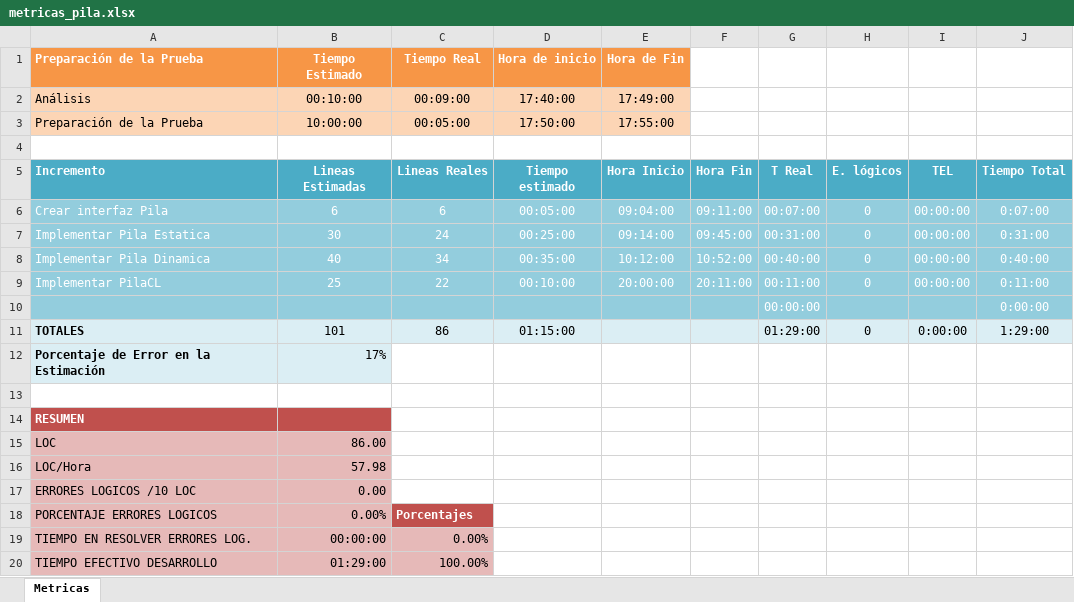
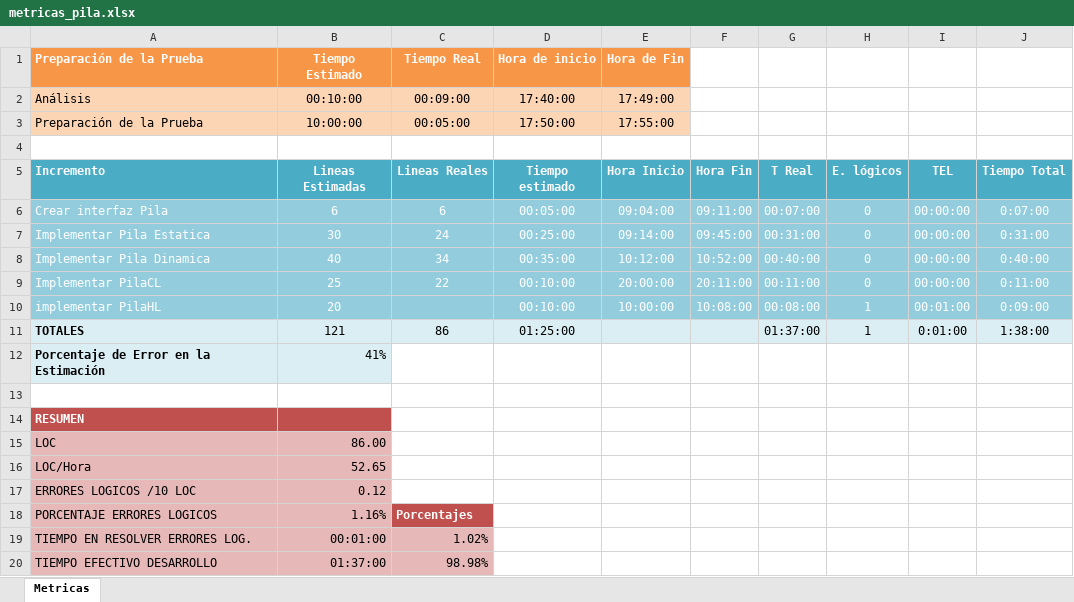
Before and after one commit to admcp/programacion-3-unlam-2013-1c, an Excel workbook: practica2/trunk/TDAs/doc/metricas/metricas_pila.xlsx, sheet Metricas, drawn as a sheet; values as stored, in another font and other column widths than the file's, no borders; charts and pictures not drawn; removed rows and columns are numbered as before the commit, all else as after; the diff names each change by its address in the sheet, - before the commit and + after, or states it on an @@ line.

Commit message:
- Se implementaron las clases PilaHL y TestPilaHL - Se cambio el metodo clear de PilaCL - Se actualizaron las metricas de Pila

```diff
--- a/practica2/trunk/TDAs/doc/metricas/metricas_pila.xlsx (sheet Metricas)
+++ b/practica2/trunk/TDAs/doc/metricas/metricas_pila.xlsx (sheet Metricas)
-row 10:  |  |  |  |  |  | 00:00:00 |  |  | 0:00:00
-row 11: TOTALES | 101 | 86 | 01:15:00 |  |  | 01:29:00 | 0 | 0:00:00 | 1:29:00
-row 12: Porcentaje de Error en la Estimación | 17%
+row 10: implementar PilaHL | 20 |  | 00:10:00 | 10:00:00 | 10:08:00 | 00:08:00 | 1 | 00:01:00 | 0:09:00
+row 11: TOTALES | 121 | 86 | 01:25:00 |  |  | 01:37:00 | 1 | 0:01:00 | 1:38:00
+row 12: Porcentaje de Error en la Estimación | 41%
-B16 (Lineas Estimadas): 57.98
+B16 (Lineas Estimadas): 52.65
-B17 (Lineas Estimadas): 0.00
+B17 (Lineas Estimadas): 0.12
-B18 (Lineas Estimadas): 0.00%
+B18 (Lineas Estimadas): 1.16%
-B19 (Lineas Estimadas): 00:00:00
+B19 (Lineas Estimadas): 00:01:00
-C19 (Lineas Reales): 0.00%
+C19 (Lineas Reales): 1.02%
-row 20: TIEMPO EFECTIVO DESARROLLO | 01:29:00 | 100.00%
+row 20: TIEMPO EFECTIVO DESARROLLO | 01:37:00 | 98.98%
```
Also changed, not shown: charts or pictures, 3 other files.
